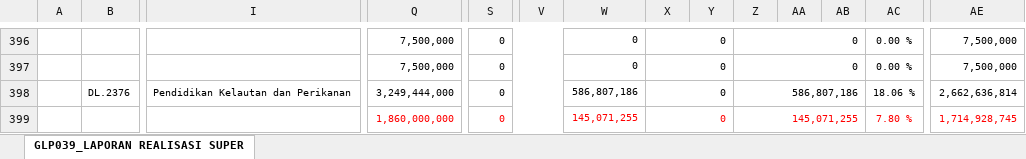
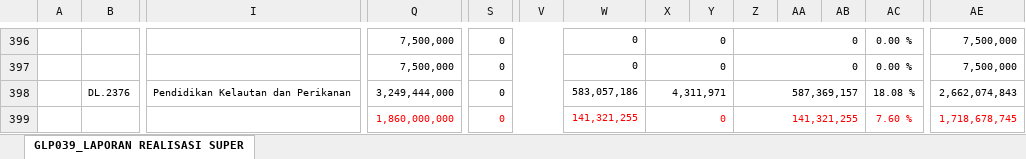
Before and after one commit to edimistiono/TA.2024, an Excel workbook: Database/Akrual.xlsx, sheet GLP039_LAPORAN REALISASI SUPER, drawn as a sheet; only a part is shown, gaps mark what is left out; values as stored, in another font and other column widths than the file's, no borders; charts and pictures not drawn; removed rows and columns are numbered as before the commit, all else as after; rows hold the shown columns only; the diff covers the shown part only; the diff names each change by its address in the sheet, - before the commit and + after, or states it on an @@ line.

```diff
--- a/Database/Akrual.xlsx (sheet GLP039_LAPORAN REALISASI SUPER)
+++ b/Database/Akrual.xlsx (sheet GLP039_LAPORAN REALISASI SUPER)
-row 398:  | DL.2376 | Pendidikan Kelautan dan Perikanan | 3,249,444,000 | 0 |  | 586,807,186 | 0 |  | 586,807,186 |  |  | 18.06 % | 2,662,636,814
+row 398:  | DL.2376 | Pendidikan Kelautan dan Perikanan | 3,249,444,000 | 0 |  | 583,057,186 | 4,311,971 |  | 587,369,157 |  |  | 18.08 % | 2,662,074,843
-W399: 145,071,255
+W399: 141,321,255
-Z399: 145,071,255
+Z399: 141,321,255
-AC399: 7.80 %
+AC399: 7.60 %
-AE399: 1,714,928,745
+AE399: 1,718,678,745
```
Also changed, not shown: 11 added rows, 11 removed rows and 609 edited cells elsewhere in this sheet, Database/DAFTAR SP2D SATKER.xlsx, Database/MONITORING DETAIL TRANSAKSI FA 16 SEGMEN VERSI SP2D.xlsx, 3 other files.
